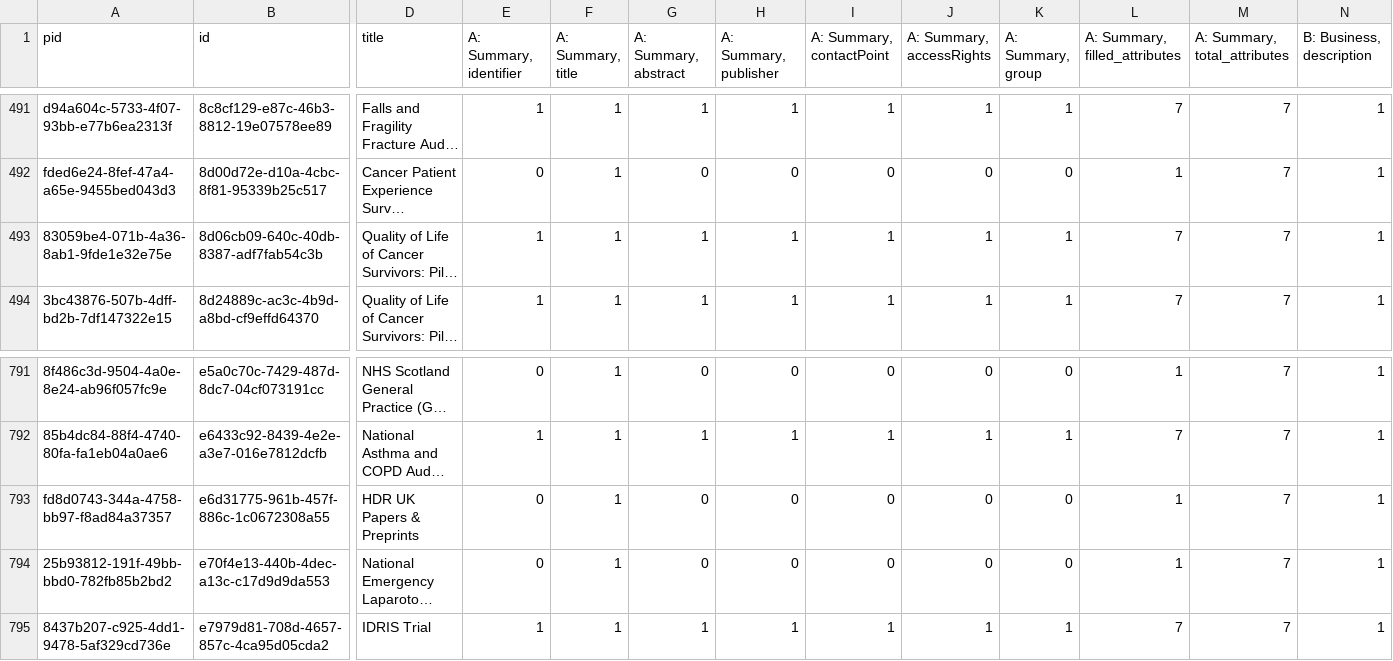
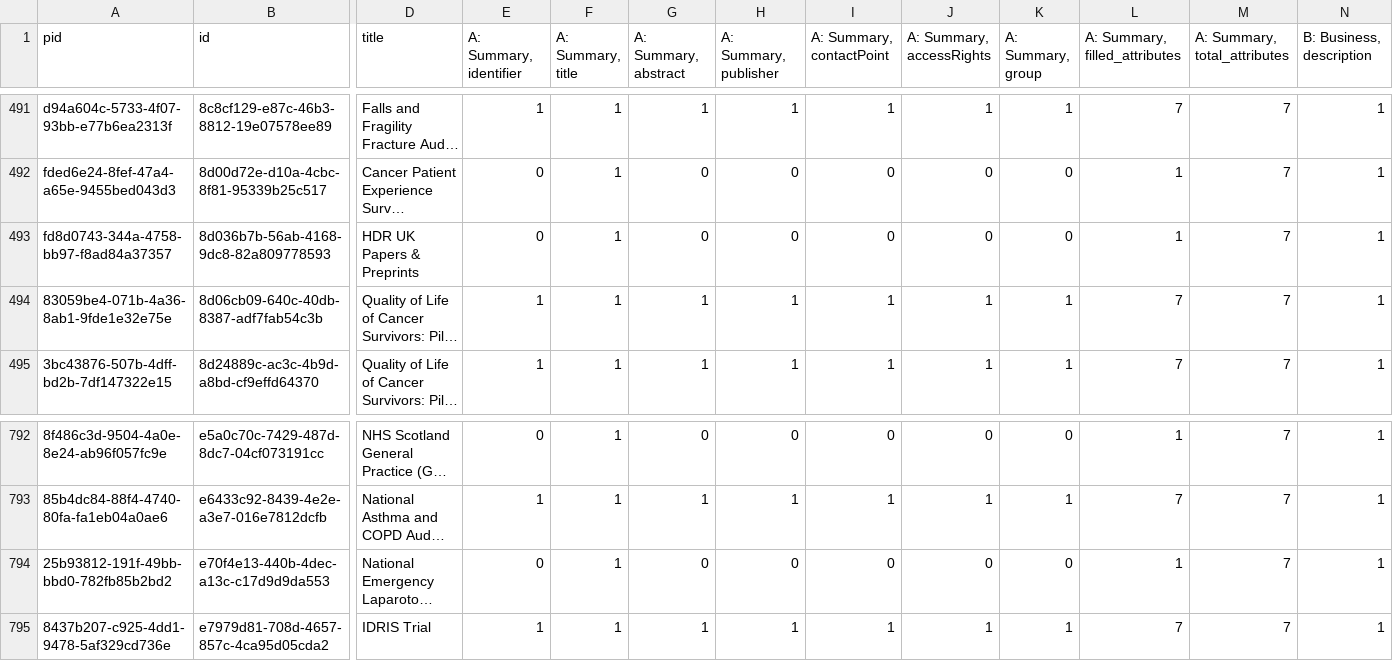
Before and after one commit to HDRUK/datasets, a CSV file: reports/v1.1.7/attribute_completeness.csv, drawn as a sheet; only a part is shown, gaps mark what is left out; long unchanged cells end in …; removed rows and columns are numbered as before the commit, all else as after; rows hold the shown columns only; the diff names each change by its address in the sheet, - before the commit and + after, or states it on an @@ line.

```diff
--- a/reports/v1.1.7/attribute_completeness.csv
+++ b/reports/v1.1.7/attribute_completeness.csv
+row 493: fd8d0743-344a-4758-bb97-f8ad84a37357 | 8d036b7b-56ab-4168-9dc8-82a809778593 | HDR UK Papers & Preprints | 0 | 1 | 0 | 0 | 0 | 0 | 0 | 1 | 7 | 1
-row 793: fd8d0743-344a-4758-bb97-f8ad84a37357 | e6d31775-961b-457f-886c-1c0672308a55 | HDR UK Papers & Preprints | 0 | 1 | 0 | 0 | 0 | 0 | 0 | 1 | 7 | 1
```
Also changed, not shown: reports/data_utility.csv, reports/latest/metadata_quality.v2.csv, 19 other files.
